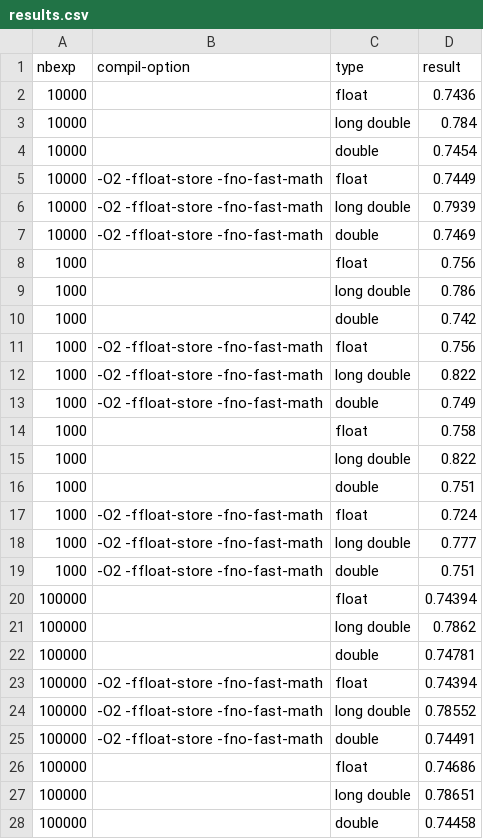
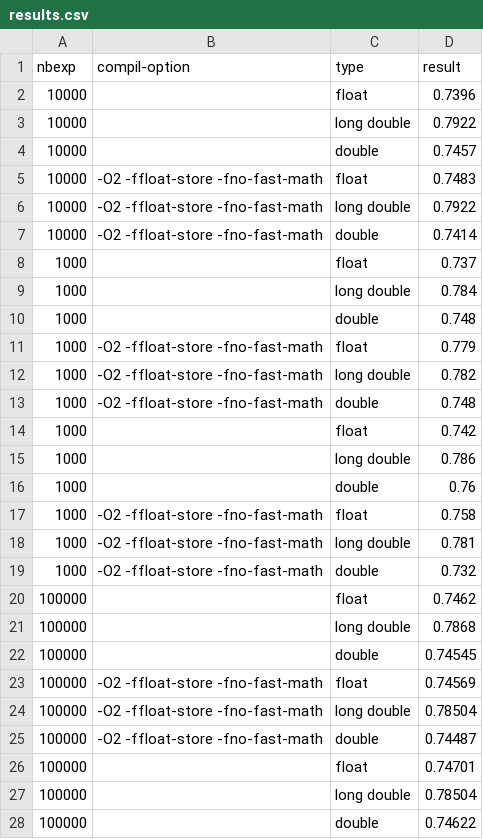
Before and after one commit to alugand/repro-lugand-le_sommer-associativity, a CSV file: associativity/analyze/results.csv, drawn as a sheet; only a part is shown; the diff covers the shown part only.

```diff
--- a/associativity/analyze/results.csv
+++ b/associativity/analyze/results.csv
@@ -1,28 +1,28 @@
 nbexp,compil-option,type,result
-10000,,float,0.7436
-10000,,long double,0.784
-10000,,double,0.7454
-10000,-O2 -ffloat-store -fno-fast-math,float,0.7449
-10000,-O2 -ffloat-store -fno-fast-math,long double,0.7939
-10000,-O2 -ffloat-store -fno-fast-math,double,0.7469
-1000,,float,0.756
+10000,,float,0.7396
+10000,,long double,0.7922
+10000,,double,0.7457
+10000,-O2 -ffloat-store -fno-fast-math,float,0.7483
+10000,-O2 -ffloat-store -fno-fast-math,long double,0.7922
+10000,-O2 -ffloat-store -fno-fast-math,double,0.7414
+1000,,float,0.737
+1000,,long double,0.784
+1000,,double,0.748
+1000,-O2 -ffloat-store -fno-fast-math,float,0.779
+1000,-O2 -ffloat-store -fno-fast-math,long double,0.782
+1000,-O2 -ffloat-store -fno-fast-math,double,0.748
+1000,,float,0.742
 1000,,long double,0.786
-1000,,double,0.742
-1000,-O2 -ffloat-store -fno-fast-math,float,0.756
-1000,-O2 -ffloat-store -fno-fast-math,long double,0.822
-1000,-O2 -ffloat-store -fno-fast-math,double,0.749
-1000,,float,0.758
-1000,,long double,0.822
-1000,,double,0.751
-1000,-O2 -ffloat-store -fno-fast-math,float,0.724
-1000,-O2 -ffloat-store -fno-fast-math,long double,0.777
-1000,-O2 -ffloat-store -fno-fast-math,double,0.751
-100000,,float,0.74394
-100000,,long double,0.7862
-100000,,double,0.74781
-100000,-O2 -ffloat-store -fno-fast-math,float,0.74394
-100000,-O2 -ffloat-store -fno-fast-math,long double,0.78552
-100000,-O2 -ffloat-store -fno-fast-math,double,0.74491
-100000,,float,0.74686
-100000,,long double,0.78651
-100000,,double,0.74458
+1000,,double,0.76
+1000,-O2 -ffloat-store -fno-fast-math,float,0.758
+1000,-O2 -ffloat-store -fno-fast-math,long double,0.781
+1000,-O2 -ffloat-store -fno-fast-math,double,0.732
+100000,,float,0.7462
+100000,,long double,0.7868
+100000,,double,0.74545
+100000,-O2 -ffloat-store -fno-fast-math,float,0.74569
+100000,-O2 -ffloat-store -fno-fast-math,long double,0.78504
+100000,-O2 -ffloat-store -fno-fast-math,double,0.74487
+100000,,float,0.74701
+100000,,long double,0.78504
+100000,,double,0.74622
```
Also changed, not shown: 3 edited cells elsewhere in this file, 9 other files.
